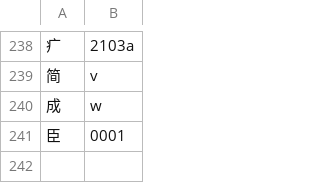
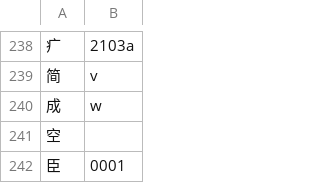
Before and after one commit to chenlin014/youxiong, a TSV file: jz-scheme/siyuan/chordmap/zaolin.tsv, drawn as a sheet; only a part is shown, gaps mark what is left out.

```diff
--- a/jz-scheme/siyuan/chordmap/zaolin.tsv
+++ b/jz-scheme/siyuan/chordmap/zaolin.tsv
@@ -240,2 +240,3 @@
 成	w
+空	""
 ⾂	0001
```
Also changed, not shown: 1 other file.
